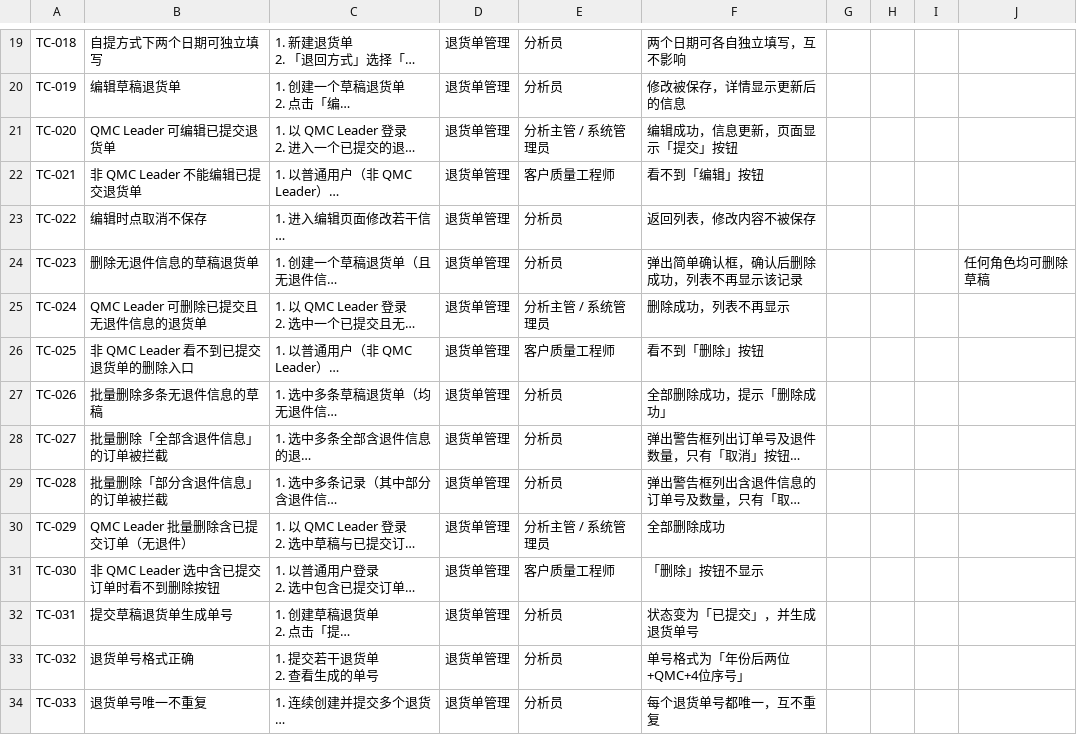
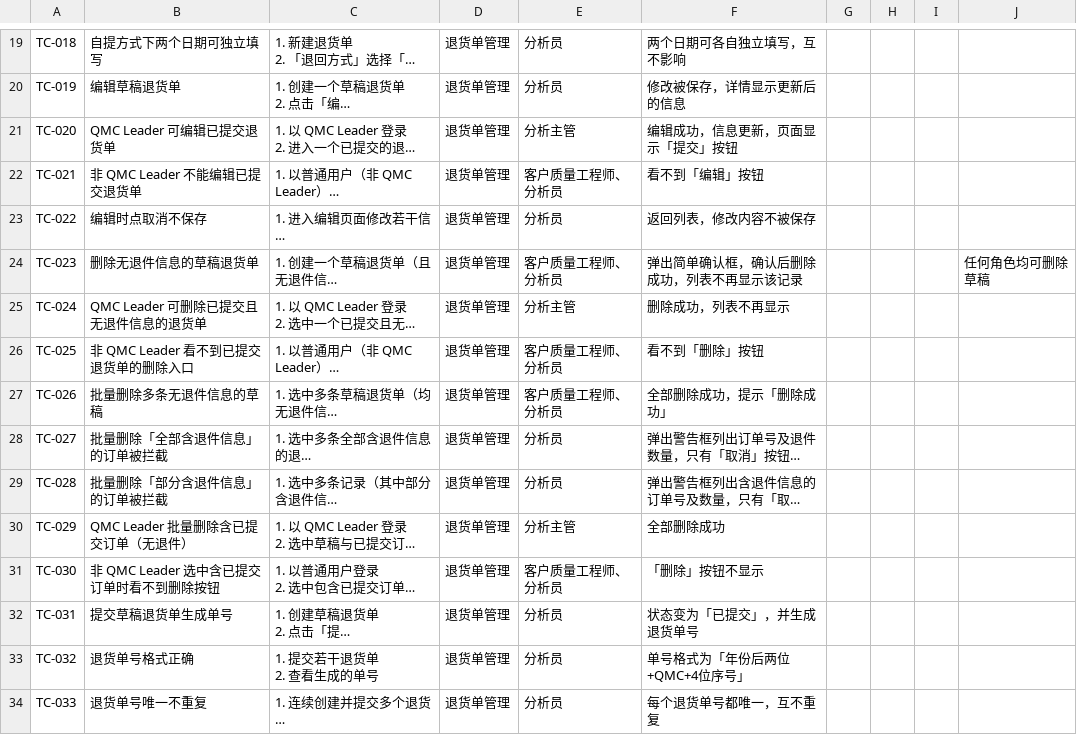
Before and after one commit to xvfeiran/wfam-doc, a CSV file: 02-工作进度/UAT测试用例.csv, drawn as a sheet; only a part is shown, gaps mark what is left out; long unchanged cells end in …; the diff covers the shown part only; the diff names each change by its address in the sheet, - before the commit and + after, or states it on an @@ line.

```diff
--- a/02-工作进度/UAT测试用例.csv
+++ b/02-工作进度/UAT测试用例.csv
-E21: 分析主管 / 系统管理员
+E21: 分析主管
-E22: 客户质量工程师
+E22: 客户质量工程师、分析员
-E24: 分析员
+E24: 客户质量工程师、分析员
-E25: 分析主管 / 系统管理员
+E25: 分析主管
-E26: 客户质量工程师
+E26: 客户质量工程师、分析员
-E27: 分析员
+E27: 客户质量工程师、分析员
-E30: 分析主管 / 系统管理员
+E30: 分析主管
-E31: 客户质量工程师
+E31: 客户质量工程师、分析员
```
Also changed, not shown: 171 edited cells elsewhere in this file.
